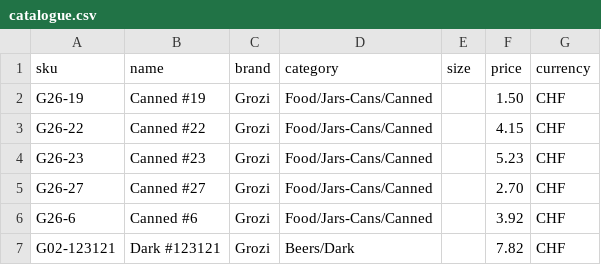
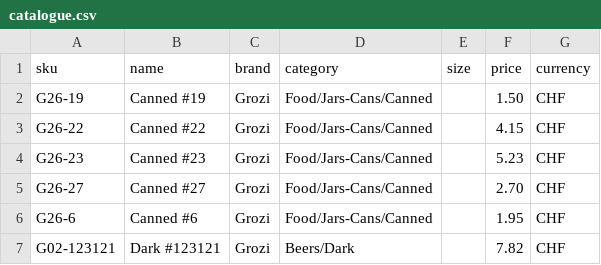
Before and after one commit to CSSIDDHARTH/confluentia_hack, a CSV file: data/demo_bays/store1_36/catalogue.csv, drawn as a sheet.

```diff
--- a/data/demo_bays/store1_36/catalogue.csv
+++ b/data/demo_bays/store1_36/catalogue.csv
@@ -5,3 +5,3 @@ G26-23,Canned #23,Grozi,Food/Jars-Cans/Canned,,5.23,CHF
 G26-27,Canned #27,Grozi,Food/Jars-Cans/Canned,,2.70,CHF
-G26-6,Canned #6,Grozi,Food/Jars-Cans/Canned,,3.92,CHF
+G26-6,Canned #6,Grozi,Food/Jars-Cans/Canned,,1.95,CHF
 G02-123121,Dark #123121,Grozi,Beers/Dark,,7.82,CHF
```
Also changed, not shown: data/demo_bays/store1_36/catalogue_scenario.csv, 11 other files.
